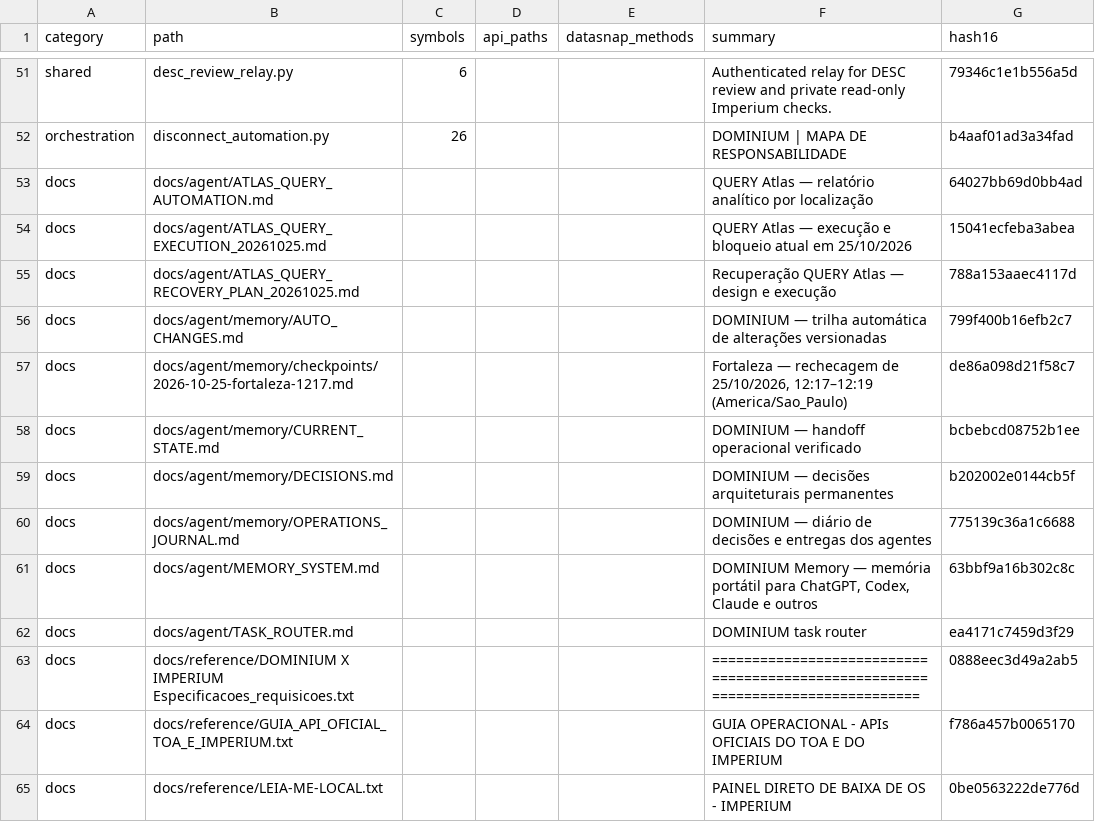
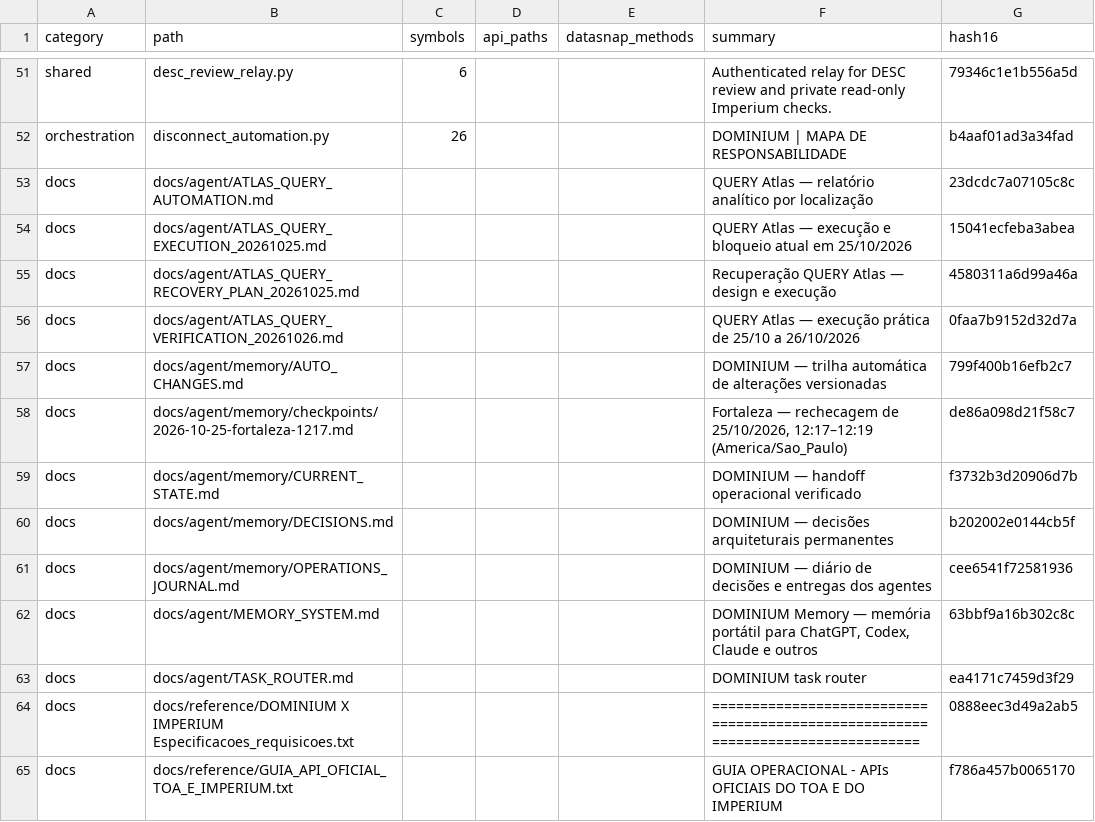
Before and after one commit to clarotechnet/dominium, a TSV file: .dominium/file-index.tsv, drawn as a sheet; only a part is shown, gaps mark what is left out; the shorter side is filled out with more unchanged rows.

Commit message:
docs(agent): verify fresh reports, published recovery and Natal origin blocker [skip deploy]
Record10 fresh Atlas IDs, current Fortaleza29529/Recife55749/Mossoro892 reports verified against private sources, SQLite, UI, six browser downloads and reload. Natal6 fresh IDs remain404; latest276907890/276907939 COMPLETE on atlasBatch02/app-2 and atlasBatch01/app-1, XLS/HTML/ZIP404 and native Chrome404 confirmed. No internal vendor logs available; four-city goal remains incomplete.

Record c94984b web+relay deployment, matching SHA256, additive migration backup,18 preserved jobs/163049 rows and authenticated QUERY/confront/reports smokes200. Distinguish passive watchdog from80s keepalive and real service authentication. Current source tests42 Python QUERY/33JS, full gate904 Python21skipped plus JS/Ruff/build/audit pass. No new operational changes in this documentation commit.

```diff
--- a/.dominium/file-index.tsv
+++ b/.dominium/file-index.tsv
@@ -52,10 +52,11 @@ shared	desc_review_relay.py	6			Authenticated relay for DESC review and private
 orchestration	disconnect_automation.py	26			DOMINIUM | MAPA DE RESPONSABILIDADE	b4aaf01ad3a34fad
-docs	docs/agent/ATLAS_QUERY_AUTOMATION.md				QUERY Atlas — relatório analítico por localização	64027bb69d0bb4ad
+docs	docs/agent/ATLAS_QUERY_AUTOMATION.md				QUERY Atlas — relatório analítico por localização	23dcdc7a07105c8c
 docs	docs/agent/ATLAS_QUERY_EXECUTION_20261025.md				QUERY Atlas — execução e bloqueio atual em 25/10/2026	15041ecfeba3abea
-docs	docs/agent/ATLAS_QUERY_RECOVERY_PLAN_20261025.md				Recuperação QUERY Atlas — design e execução	788a153aaec4117d
+docs	docs/agent/ATLAS_QUERY_RECOVERY_PLAN_20261025.md				Recuperação QUERY Atlas — design e execução	4580311a6d99a46a
+docs	docs/agent/ATLAS_QUERY_VERIFICATION_20261026.md				QUERY Atlas — execução prática de 25/10 a 26/10/2026	0faa7b9152d32d7a
 docs	docs/agent/memory/AUTO_CHANGES.md				DOMINIUM — trilha automática de alterações versionadas	799f400b16efb2c7
 docs	docs/agent/memory/checkpoints/2026-10-25-fortaleza-1217.md				Fortaleza — rechecagem de 25/10/2026, 12:17–12:19 (America/Sao_Paulo)	de86a098d21f58c7
-docs	docs/agent/memory/CURRENT_STATE.md				DOMINIUM — handoff operacional verificado	bcbebcd08752b1ee
+docs	docs/agent/memory/CURRENT_STATE.md				DOMINIUM — handoff operacional verificado	f3732b3d20906d7b
 docs	docs/agent/memory/DECISIONS.md				DOMINIUM — decisões arquiteturais permanentes	b202002e0144cb5f
-docs	docs/agent/memory/OPERATIONS_JOURNAL.md				DOMINIUM — diário de decisões e entregas dos agentes	775139c36a1c6688
+docs	docs/agent/memory/OPERATIONS_JOURNAL.md				DOMINIUM — diário de decisões e entregas dos agentes	cee6541f72581936
 docs	docs/agent/MEMORY_SYSTEM.md				DOMINIUM Memory — memória portátil para ChatGPT, Codex, Claude e outros	63bbf9a16b302c8c
```
Also changed, not shown: 7 other files.
